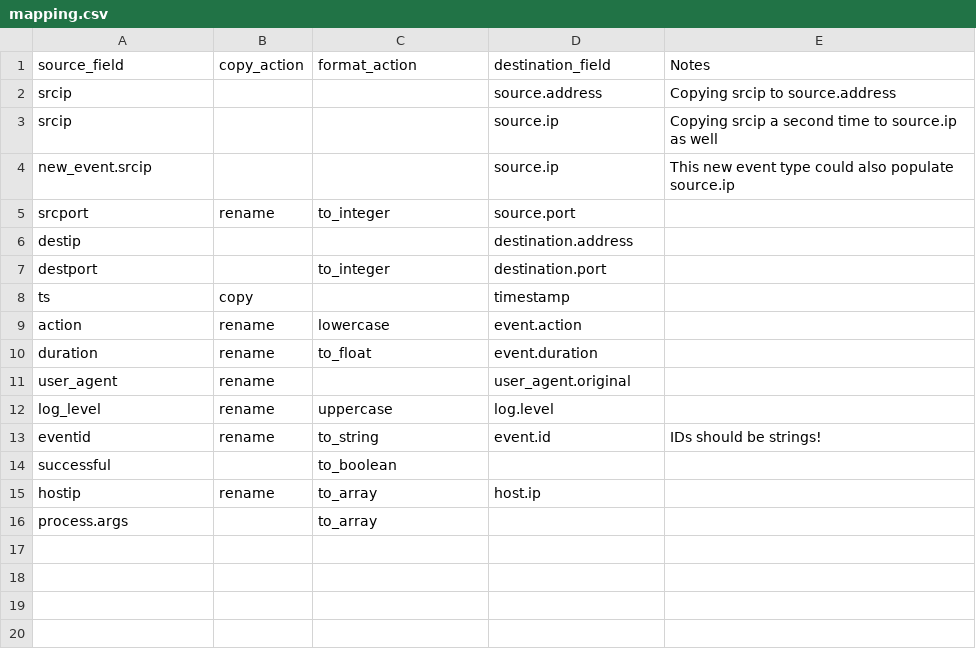
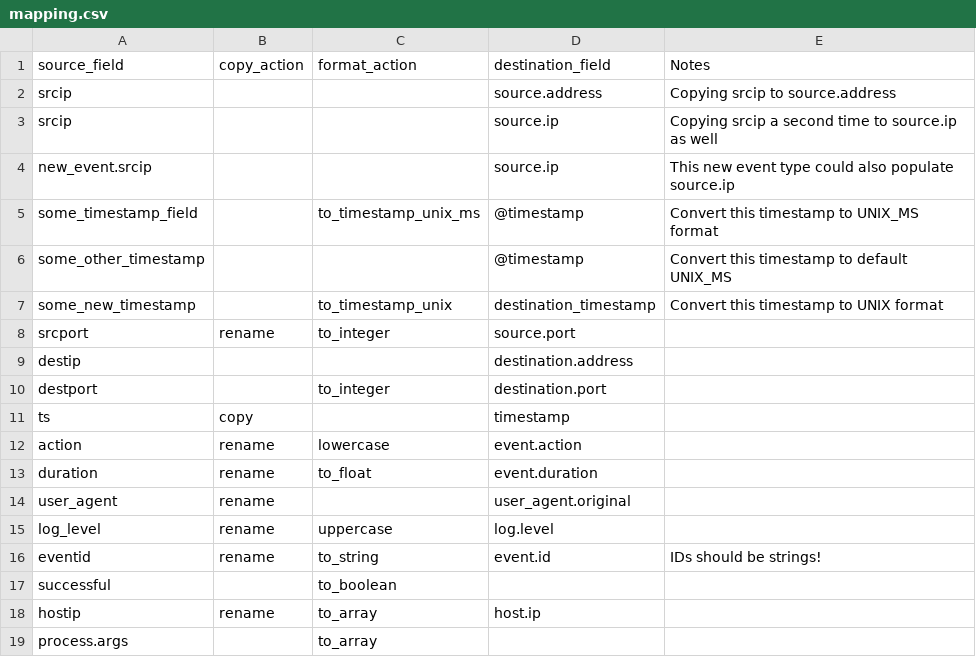
Before and after one commit to elastic/ecs-mapper, a CSV file: example/mapping.csv, drawn as a sheet; the diff names each change by its address in the sheet, - before the commit and + after, or states it on an @@ line.

Commit message:
Update examples

```diff
--- a/example/mapping.csv
+++ b/example/mapping.csv
+row 5: some_timestamp_field |  | to_timestamp_unix_ms | @timestamp | Convert this timestamp to UNIX_MS format
+row 6: some_other_timestamp |  |  | @timestamp | Convert this timestamp to default UNIX_MS
+row 7: some_new_timestamp |  | to_timestamp_unix | destination_timestamp | Convert this timestamp to UNIX format
```
Also changed, not shown: 6 other files.
